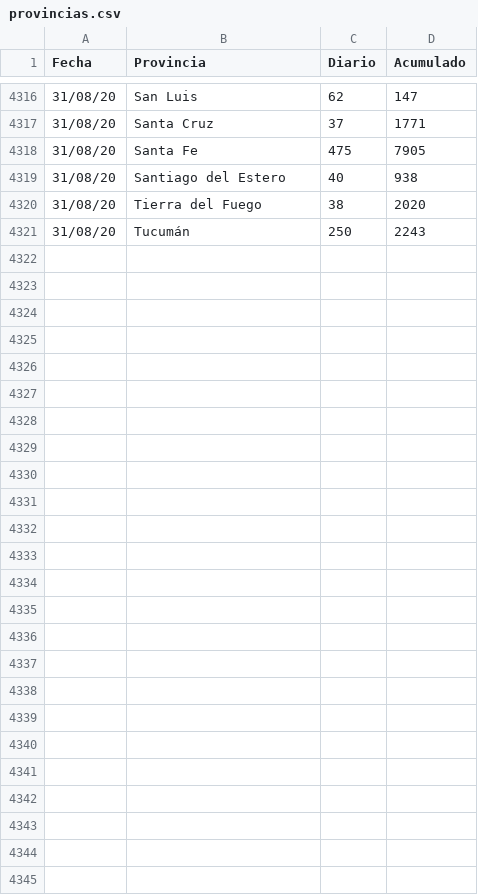
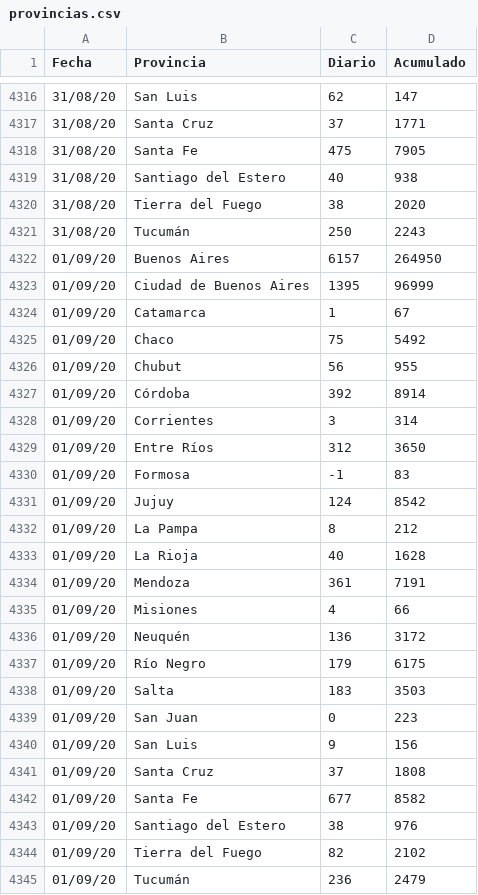
Before and after one commit to fabianmroman/covid_reports, a CSV file: csv/provincias.csv, drawn as a sheet; only a part is shown, gaps mark what is left out; the diff names each change by its address in the sheet, - before the commit and + after, or states it on an @@ line.

Commit message:
correccion codigo septiembre y update provincias.csv

```diff
--- a/csv/provincias.csv
+++ b/csv/provincias.csv
+row 4322: 01/09/20 | Buenos Aires | 6157 | 264950
+row 4323: 01/09/20 | Ciudad de Buenos Aires | 1395 | 96999
+row 4324: 01/09/20 | Catamarca | 1 | 67
+row 4325: 01/09/20 | Chaco | 75 | 5492
+row 4326: 01/09/20 | Chubut | 56 | 955
+row 4327: 01/09/20 | Córdoba | 392 | 8914
+row 4328: 01/09/20 | Corrientes | 3 | 314
+row 4329: 01/09/20 | Entre Ríos | 312 | 3650
+row 4330: 01/09/20 | Formosa | -1 | 83
+row 4331: 01/09/20 | Jujuy | 124 | 8542
+row 4332: 01/09/20 | La Pampa | 8 | 212
+row 4333: 01/09/20 | La Rioja | 40 | 1628
+row 4334: 01/09/20 | Mendoza | 361 | 7191
+row 4335: 01/09/20 | Misiones | 4 | 66
+row 4336: 01/09/20 | Neuquén | 136 | 3172
+row 4337: 01/09/20 | Río Negro | 179 | 6175
+row 4338: 01/09/20 | Salta | 183 | 3503
+row 4339: 01/09/20 | San Juan | 0 | 223
+row 4340: 01/09/20 | San Luis | 9 | 156
+row 4341: 01/09/20 | Santa Cruz | 37 | 1808
+row 4342: 01/09/20 | Santa Fe | 677 | 8582
+row 4343: 01/09/20 | Santiago del Estero | 38 | 976
+row 4344: 01/09/20 | Tierra del Fuego | 82 | 2102
+row 4345: 01/09/20 | Tucumán | 236 | 2479
```
Also changed, not shown: 1 other file.
